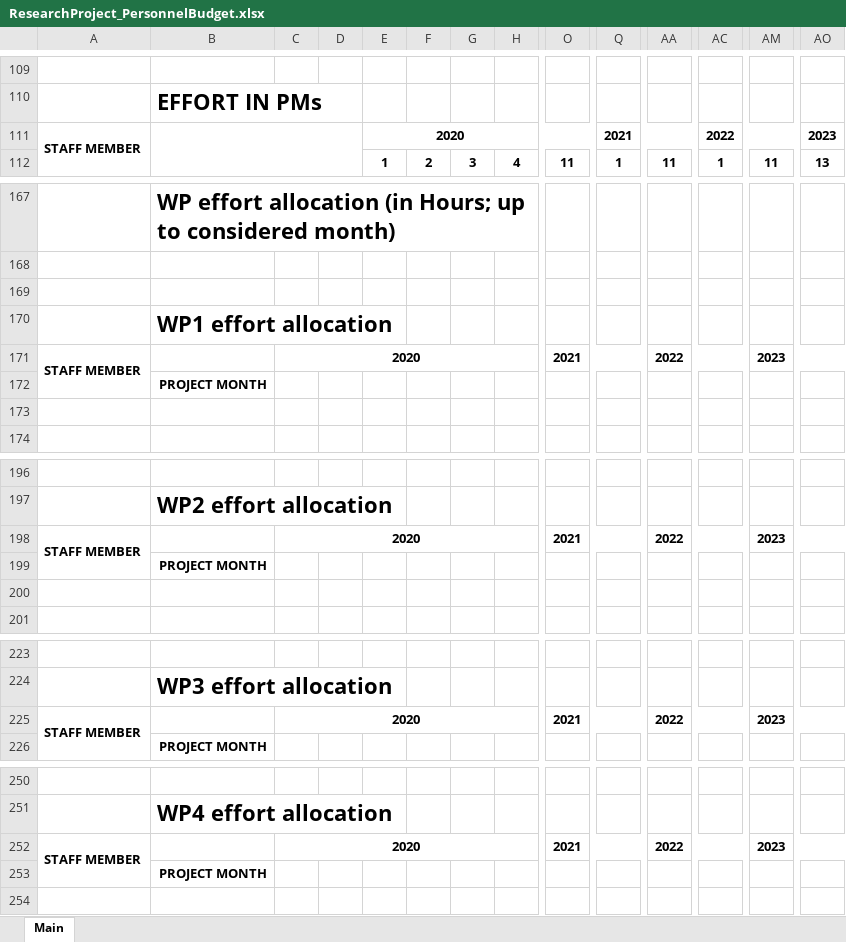
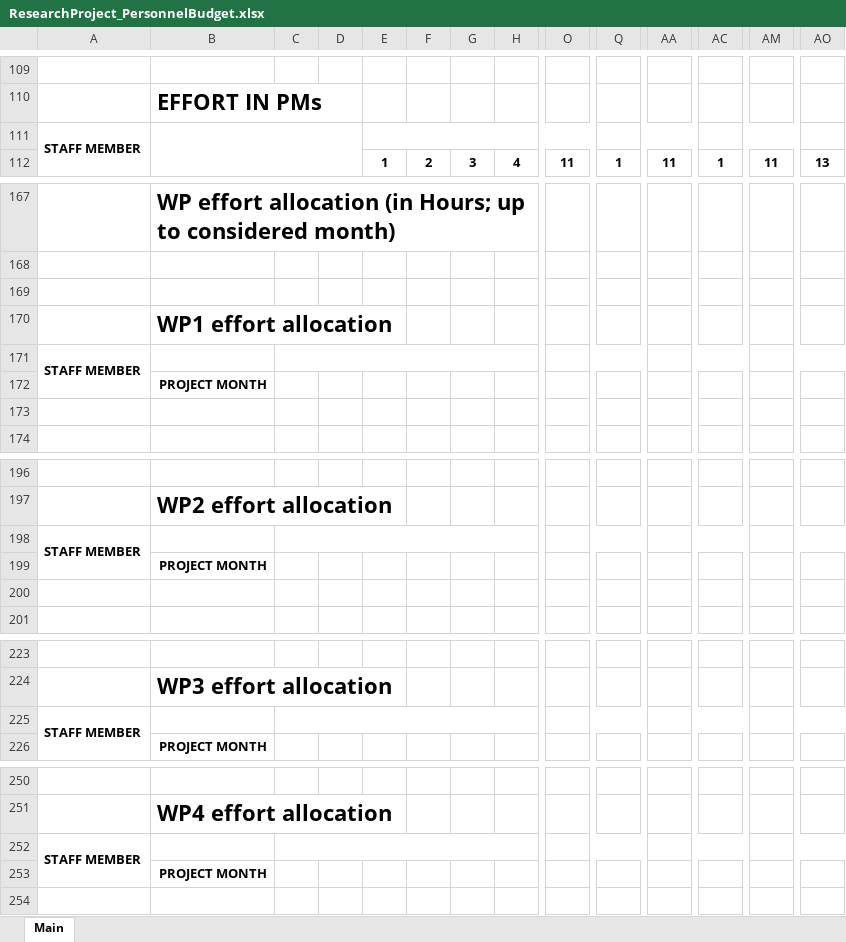
Before and after one commit to netsecgroupcnr/internal-project-financial-report, an Excel workbook: ResearchProject_PersonnelBudget.xlsx, sheet Main, drawn as a sheet; only a part is shown, gaps mark what is left out; values as stored, in another font and other column widths than the file's, no borders; conditional formats not drawn; removed rows and columns are numbered as before the commit, all else as after; rows hold the shown columns only; the diff covers the shown part only; the diff names each change by its address in the sheet, - before the commit and + after, or states it on an @@ line.

```diff
--- a/ResearchProject_PersonnelBudget.xlsx (sheet Main)
+++ b/ResearchProject_PersonnelBudget.xlsx (sheet Main)
-row 111: STAFF MEMBER |  |  |  | 2020 |  |  |  |  | 2021 |  | 2022 |  | 2023
+row 111: STAFF MEMBER
-row 171: STAFF MEMBER |  | 2020 |  |  |  |  |  | 2021 |  | 2022 |  | 2023
+row 171: STAFF MEMBER
-row 198: STAFF MEMBER |  | 2020 |  |  |  |  |  | 2021 |  | 2022 |  | 2023
+row 198: STAFF MEMBER
-row 225: STAFF MEMBER |  | 2020 |  |  |  |  |  | 2021 |  | 2022 |  | 2023
+row 225: STAFF MEMBER
-row 252: STAFF MEMBER |  | 2020 |  |  |  |  |  | 2021 |  | 2022 |  | 2023
+row 252: STAFF MEMBER
```
Also changed, not shown: 16 added rows, 16 removed rows and 18 edited cells elsewhere in this sheet, formulas that keep their value, 1 other file.
